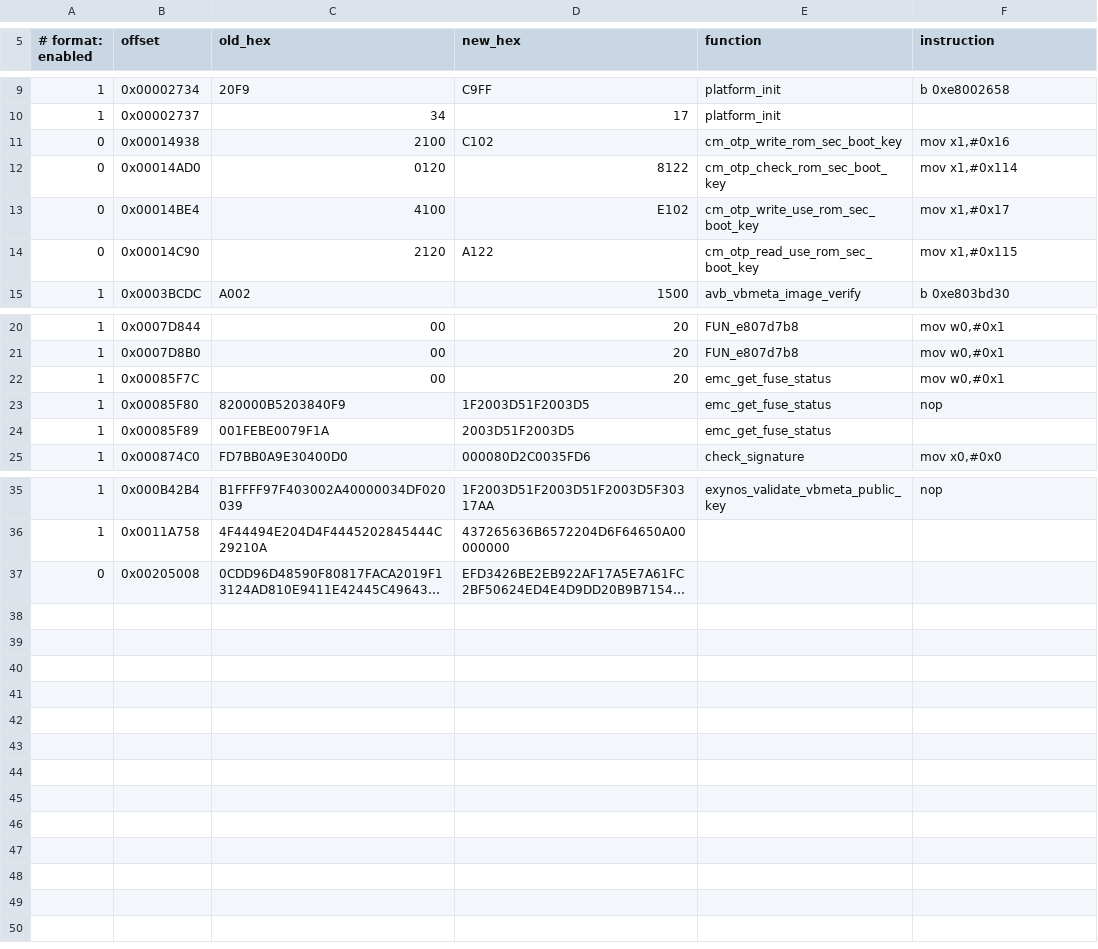
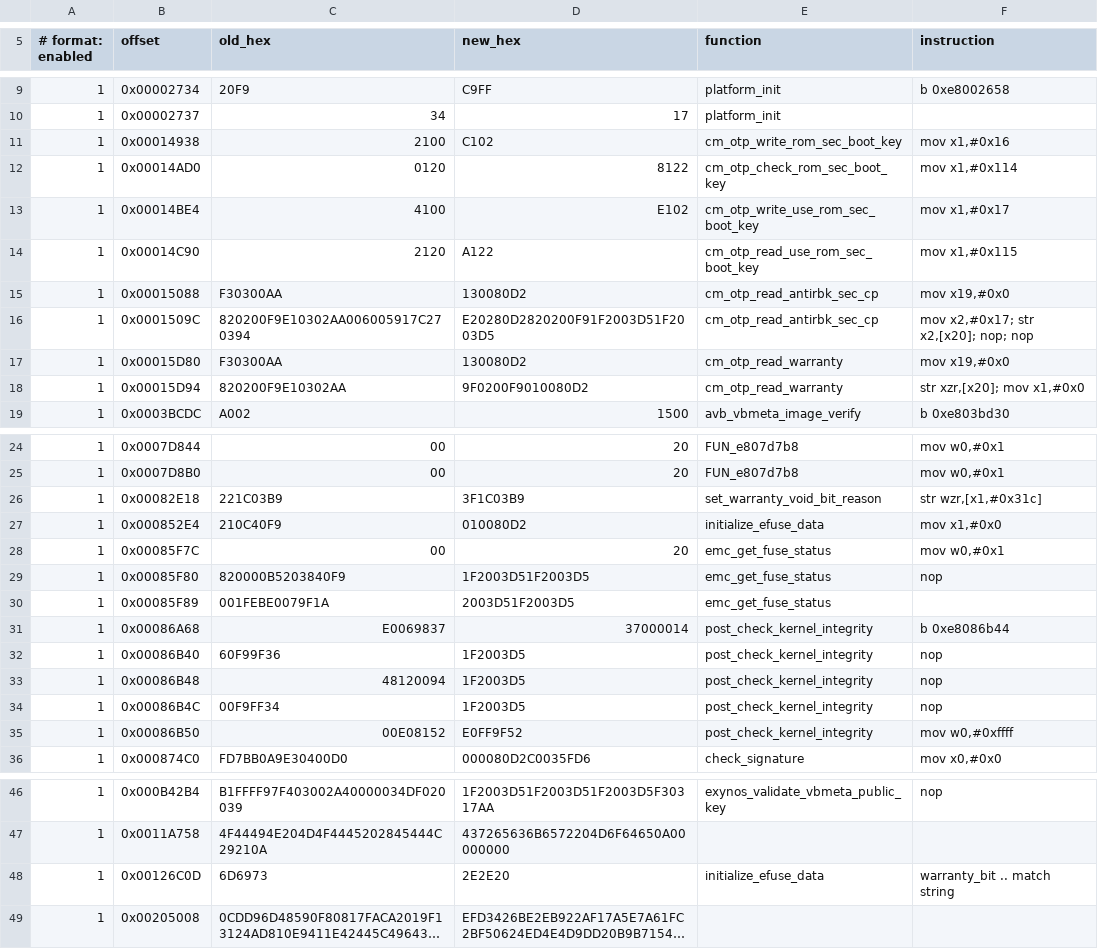
Before and after one commit to Creeeeger/CreckerROM, a TSV file: security/samsung/patches/lk_985_selected_patches.tsv, drawn as a sheet; only a part is shown, gaps mark what is left out; long unchanged cells end in …; addresses are those after the commit; the diff names each change by its address in the sheet, - before the commit and + after, or states it on an @@ line.

Commit message:
Patches: update LK patches to reflect warranty patch

```diff
--- a/security/samsung/patches/lk_985_selected_patches.tsv
+++ b/security/samsung/patches/lk_985_selected_patches.tsv
-A11:A14 (# format: enabled): 0
+A11:A14 (# format: enabled): 1
+row 15: 1 | 0x00015088 | F30300AA | 130080D2 | cm_otp_read_antirbk_sec_cp | mov x19,#0x0
+row 16: 1 | 0x0001509C | 820200F9E10302AA006005917C270394 | E20280D2820200F91F2003D51F2003D5 | cm_otp_read_antirbk_sec_cp | mov x2,#0x17; str x2,[x20]; nop; nop
+row 17: 1 | 0x00015D80 | F30300AA | 130080D2 | cm_otp_read_warranty | mov x19,#0x0
+row 18: 1 | 0x00015D94 | 820200F9E10302AA | 9F0200F9010080D2 | cm_otp_read_warranty | str xzr,[x20]; mov x1,#0x0
+row 26: 1 | 0x00082E18 | 221C03B9 | 3F1C03B9 | set_warranty_void_bit_reason | str wzr,[x1,#0x31c]
+row 27: 1 | 0x000852E4 | 210C40F9 | 010080D2 | initialize_efuse_data | mov x1,#0x0
+row 31: 1 | 0x00086A68 | E0069837 | 37000014 | post_check_kernel_integrity | b 0xe8086b44
+row 32: 1 | 0x00086B40 | 60F99F36 | 1F2003D5 | post_check_kernel_integrity | nop
+row 33: 1 | 0x00086B48 | 48120094 | 1F2003D5 | post_check_kernel_integrity | nop
+row 34: 1 | 0x00086B4C | 00F9FF34 | 1F2003D5 | post_check_kernel_integrity | nop
+row 35: 1 | 0x00086B50 | 00E08152 | E0FF9F52 | post_check_kernel_integrity | mov w0,#0xffff
+row 48: 1 | 0x00126C0D | 6D6973 | 2E2E20 | initialize_efuse_data | warranty_bit .. match string
-A49 (# format: enabled): 0
+A49 (# format: enabled): 1
```
